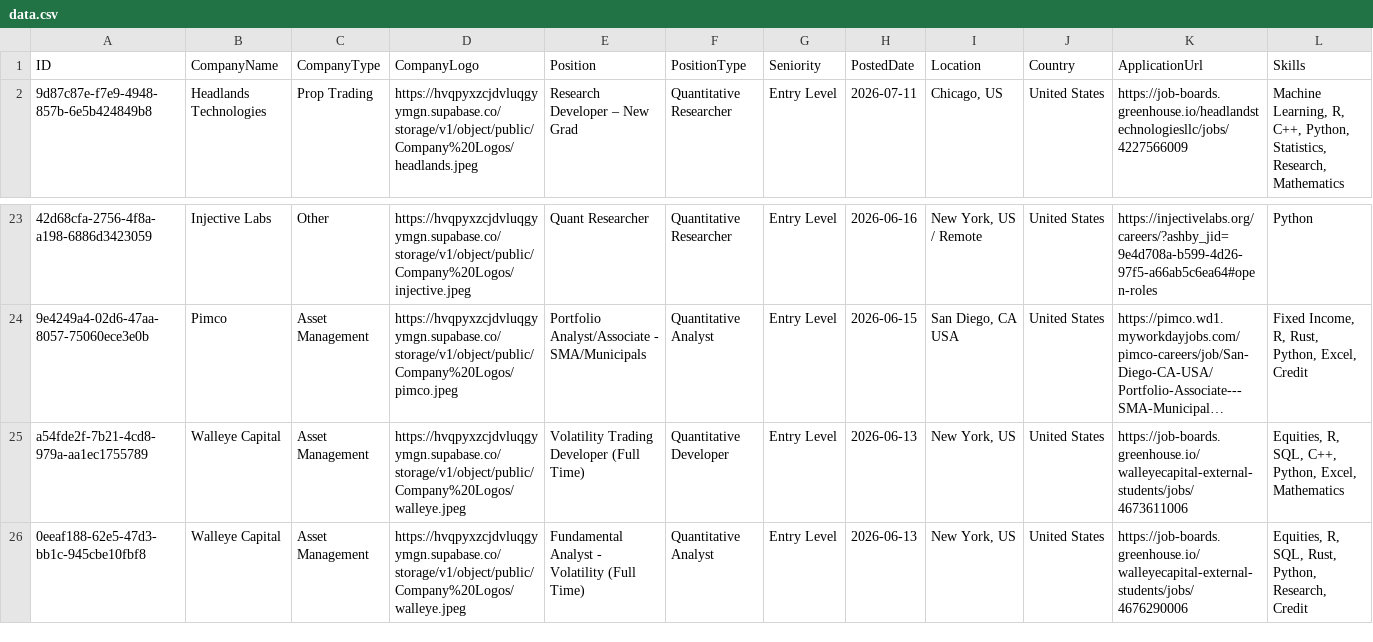
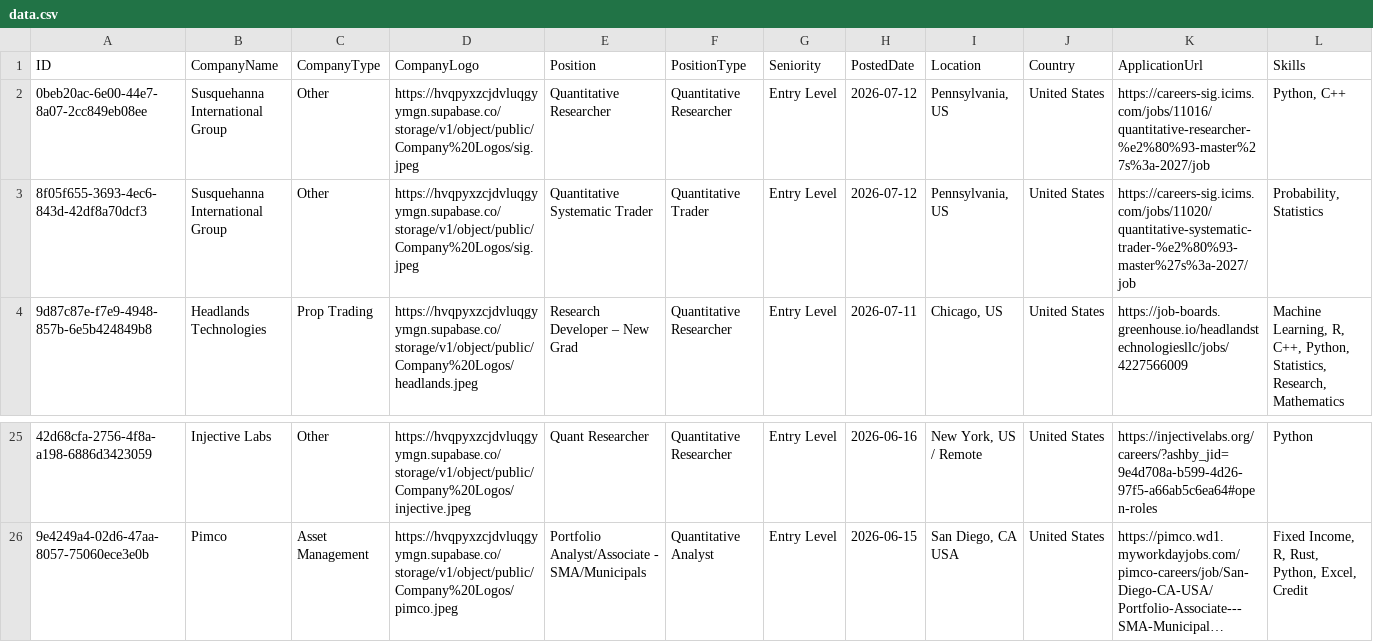
Before and after one commit to ibrahimmudassar/AutoOpenQuant, a CSV file: data.csv, drawn as a sheet; only a part is shown, gaps mark what is left out; long unchanged cells end in …; removed rows and columns are numbered as before the commit, all else as after; rows hold the shown columns only; the diff names each change by its address in the sheet, - before the commit and + after, or states it on an @@ line.

Commit message:
GitHub Actions Bot

```diff
--- a/data.csv
+++ b/data.csv
+row 2: 0beb20ac-6e00-44e7-8a07-2cc849eb08ee | Susquehanna International Group | Other | https://hvqpyxzcjdvluqgyymgn.supabase.co/storage/v1/object/public/Company%20Logos/sig.jpeg | Quantitative Researcher | Quantitative Researcher | Entry Level | 2026-07-12 | Pennsylvania, US | United States | https://careers-sig.icims.com/jobs/11016/quantitative-researcher-%e2%80%93-master%27s%3a-2027/job | Python, C++
+row 3: 8f05f655-3693-4ec6-843d-42df8a70dcf3 | Susquehanna International Group | Other | https://hvqpyxzcjdvluqgyymgn.supabase.co/storage/v1/object/public/Company%20Logos/sig.jpeg | Quantitative Systematic Trader | Quantitative Trader | Entry Level | 2026-07-12 | Pennsylvania, US | United States | https://careers-sig.icims.com/jobs/11020/quantitative-systematic-trader-%e2%80%93-master%27s%3a-2027/job | Probability, Statistics
-row 25: a54fde2f-7b21-4cd8-979a-aa1ec1755789 | Walleye Capital | Asset Management | https://hvqpyxzcjdvluqgyymgn.supabase.co/storage/v1/object/public/Company%20Logos/walleye.jpeg | Volatility Trading Developer (Full Time) | Quantitative Developer | Entry Level | 2026-06-13 | New York, US | United States | https://job-boards.greenhouse.io/walleyecapital-external-students/jobs/4673611006 | Equities, R, SQL, C++, Python, Excel, Mathematics
-row 26: 0eeaf188-62e5-47d3-bb1c-945cbe10fbf8 | Walleye Capital | Asset Management | https://hvqpyxzcjdvluqgyymgn.supabase.co/storage/v1/object/public/Company%20Logos/walleye.jpeg | Fundamental Analyst - Volatility (Full Time) | Quantitative Analyst | Entry Level | 2026-06-13 | New York, US | United States | https://job-boards.greenhouse.io/walleyecapital-external-students/jobs/4676290006 | Equities, R, SQL, Rust, Python, Research, Credit
```
